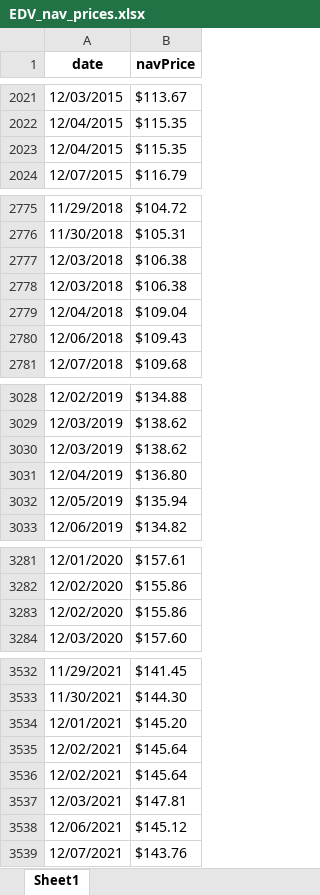
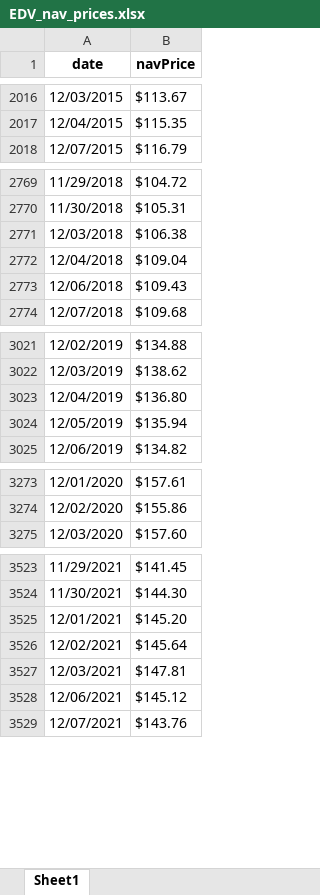
Before and after one commit to cleeclee123/ETF_Info, an Excel workbook: vanguard/vg_nav_data/EDV_nav_prices.xlsx, sheet Sheet1, drawn as a sheet; only a part is shown, gaps mark what is left out; values as stored, in another font and other column widths than the file's, no borders; the diff covers the shown part only; the diff names each change by its address in the sheet, - before the commit and + after, or states it on an @@ line.

```diff
--- a/vanguard/vg_nav_data/EDV_nav_prices.xlsx (sheet Sheet1)
+++ b/vanguard/vg_nav_data/EDV_nav_prices.xlsx (sheet Sheet1)
-row 2023: 12/04/2015 | $115.35
-row 2778: 12/03/2018 | $106.38
-row 3030: 12/03/2019 | $138.62
-row 3283: 12/02/2020 | $155.86
-row 3536: 12/02/2021 | $145.64
```
Also changed, not shown: 6 removed rows elsewhere in this sheet, utils/treasuries/2023_2023_daily_treasury_rates.xlsx, utils/yahoofinance/EDV_yahoofin_historical_data.xlsx, 27 other files.
